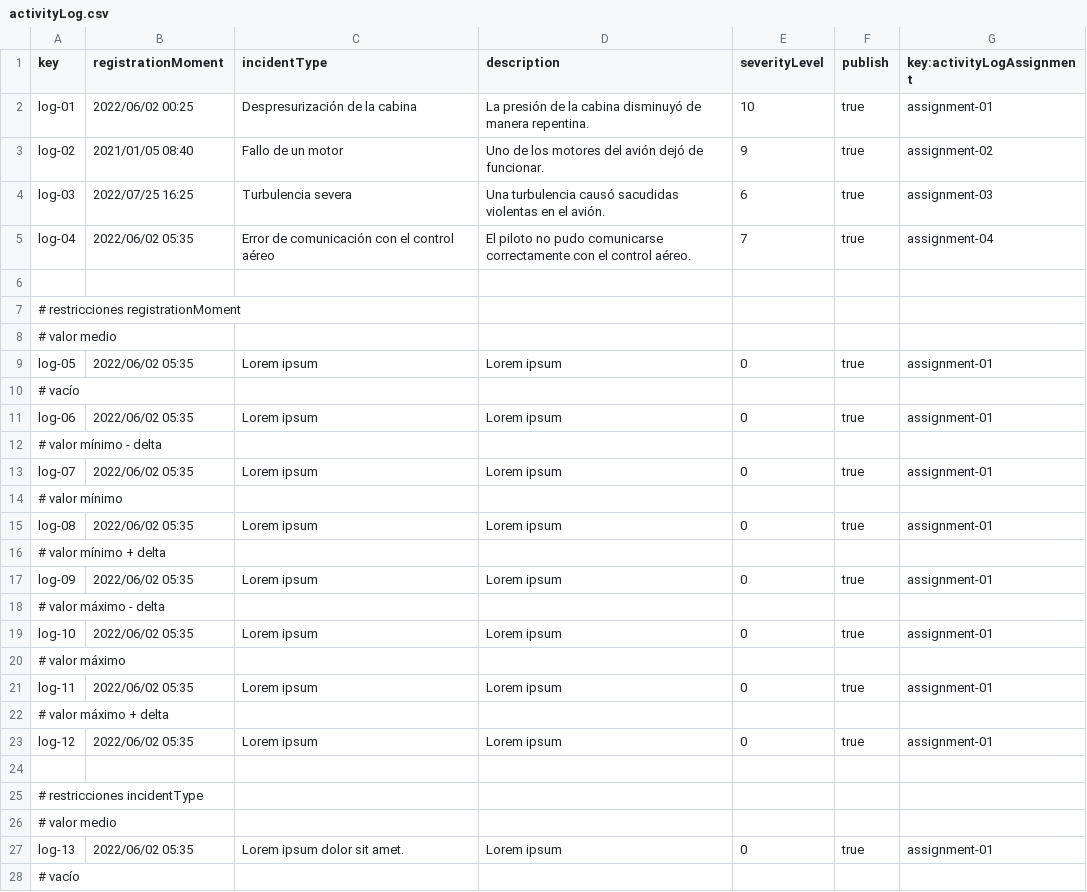
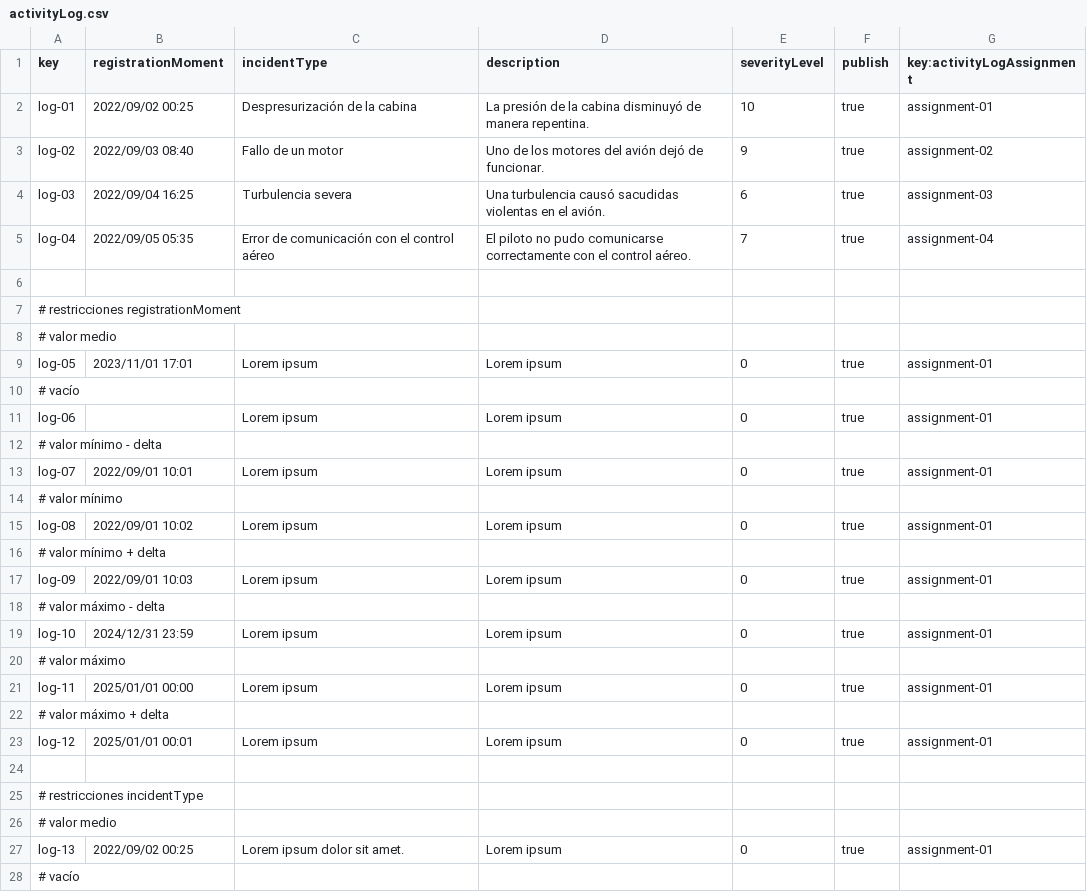
Before and after one commit to javsorbla/Acme-ANS-D03, a CSV file: src/main/resources/WEB-INF/data/sample/activityLog.csv, drawn as a sheet; only a part is shown; the diff covers the shown part only.

Commit message:
Flight assignment and activity log dates changed

```diff
--- a/src/main/resources/WEB-INF/data/sample/activityLog.csv
+++ b/src/main/resources/WEB-INF/data/sample/activityLog.csv
@@ -1,6 +1,6 @@
 key,registrationMoment,incidentType,description,severityLevel,publish,key:activityLogAssignment
-log-01,2022/06/02 00:25,"Despresurización de la cabina","La presión de la cabina disminuyó de manera repentina.",10,true,assignment-01
-log-02,2021/01/05 08:40,"Fallo de un motor","Uno de los motores del avión dejó de funcionar.",9,true,assignment-02
-log-03,2022/07/25 16:25,"Turbulencia severa","Una turbulencia causó sacudidas violentas en el avión.",6,true,assignment-03
-log-04,2022/06/02 05:35,"Error de comunicación con el control aéreo","El piloto no pudo comunicarse correctamente con el control aéreo.",7,true,assignment-04
+log-01,2022/09/02 00:25,"Despresurización de la cabina","La presión de la cabina disminuyó de manera repentina.",10,true,assignment-01
+log-02,2022/09/03 08:40,"Fallo de un motor","Uno de los motores del avión dejó de funcionar.",9,true,assignment-02
+log-03,2022/09/04 16:25,"Turbulencia severa","Una turbulencia causó sacudidas violentas en el avión.",6,true,assignment-03
+log-04,2022/09/05 05:35,"Error de comunicación con el control aéreo","El piloto no pudo comunicarse correctamente con el control aéreo.",7,true,assignment-04
 
@@ -8,17 +8,17 @@ log-04,2022/06/02 05:35,"Error de comunicación con el control aéreo","El pilot
 # valor medio
-log-05,2022/06/02 05:35,"Lorem ipsum","Lorem ipsum",0,true,assignment-01
+log-05,2023/11/01 17:01,"Lorem ipsum","Lorem ipsum",0,true,assignment-01
 # vacío
-log-06,2022/06/02 05:35,"Lorem ipsum","Lorem ipsum",0,true,assignment-01
+log-06,,"Lorem ipsum","Lorem ipsum",0,true,assignment-01
 # valor mínimo - delta
-log-07,2022/06/02 05:35,"Lorem ipsum","Lorem ipsum",0,true,assignment-01
+log-07,2022/09/01 10:01,"Lorem ipsum","Lorem ipsum",0,true,assignment-01
 # valor mínimo
-log-08,2022/06/02 05:35,"Lorem ipsum","Lorem ipsum",0,true,assignment-01
+log-08,2022/09/01 10:02,"Lorem ipsum","Lorem ipsum",0,true,assignment-01
 # valor mínimo + delta
-log-09,2022/06/02 05:35,"Lorem ipsum","Lorem ipsum",0,true,assignment-01
+log-09,2022/09/01 10:03,"Lorem ipsum","Lorem ipsum",0,true,assignment-01
 # valor máximo - delta
-log-10,2022/06/02 05:35,"Lorem ipsum","Lorem ipsum",0,true,assignment-01
+log-10,2024/12/31 23:59,"Lorem ipsum","Lorem ipsum",0,true,assignment-01
 # valor máximo
-log-11,2022/06/02 05:35,"Lorem ipsum","Lorem ipsum",0,true,assignment-01
+log-11,2025/01/01 00:00,"Lorem ipsum","Lorem ipsum",0,true,assignment-01
 # valor máximo + delta
-log-12,2022/06/02 05:35,"Lorem ipsum","Lorem ipsum",0,true,assignment-01
+log-12,2025/01/01 00:01,"Lorem ipsum","Lorem ipsum",0,true,assignment-01
 
@@ -26,3 +26,3 @@ log-12,2022/06/02 05:35,"Lorem ipsum","Lorem ipsum",0,true,assignment-01
 # valor medio
-log-13,2022/06/02 05:35,"Lorem ipsum dolor sit amet.","Lorem ipsum",0,true,assignment-01
+log-13,2022/09/02 00:25,"Lorem ipsum dolor sit amet.","Lorem ipsum",0,true,assignment-01
 # vacío
```
Also changed, not shown: 37 edited cells elsewhere in this file, src/main/resources/WEB-INF/data/sample/flightAssignment.csv.
